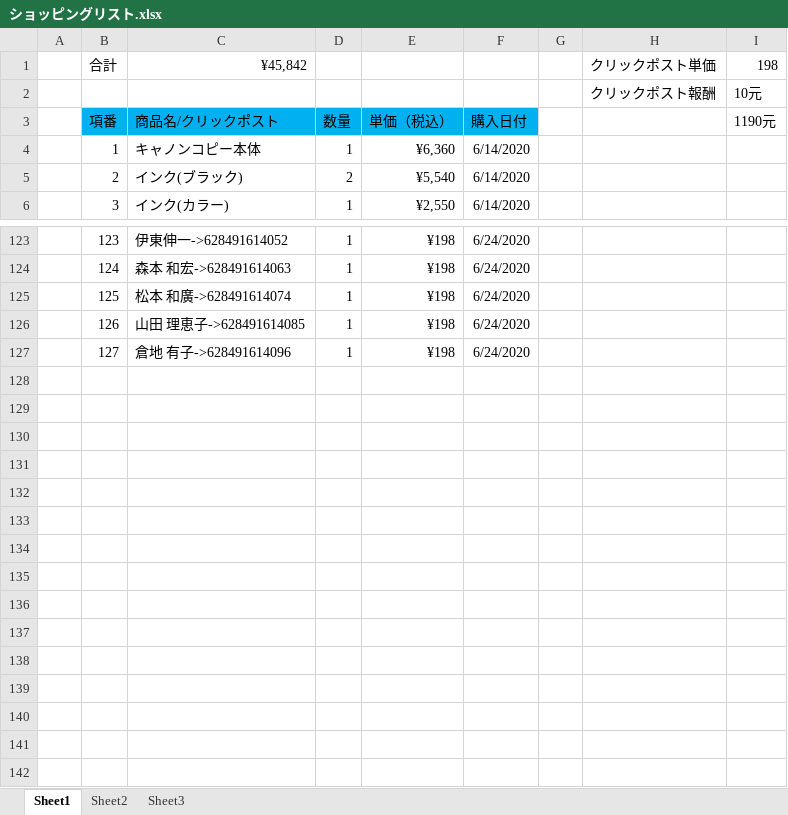
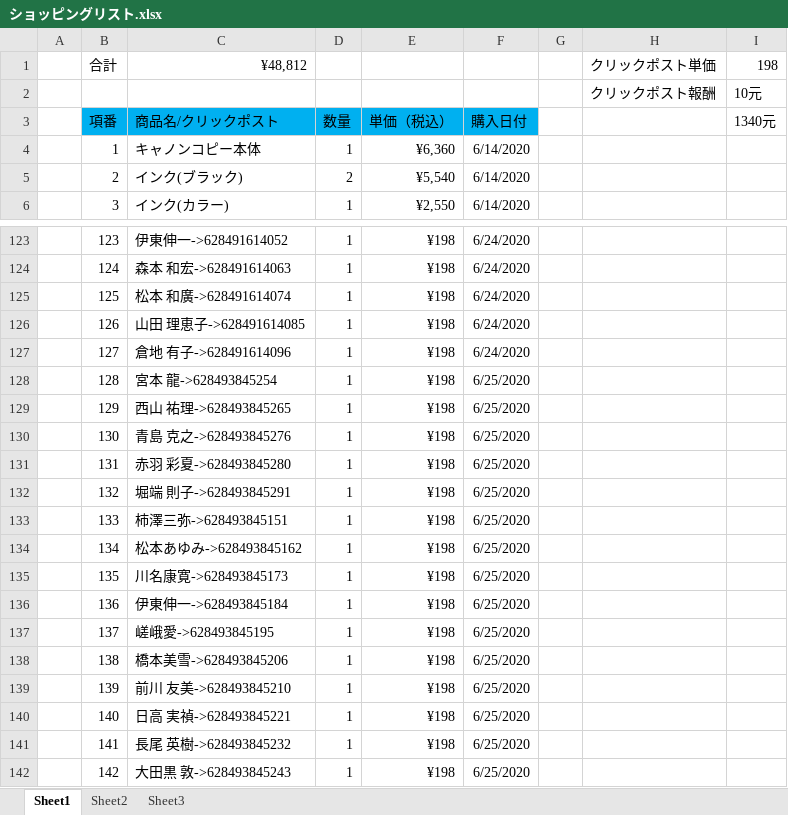
Before and after one commit to hsx124/kou_git, an Excel workbook: クリックポスト発送情報/ショッピングリスト.xlsx, sheet Sheet1, drawn as a sheet; only a part is shown, gaps mark what is left out; values as stored, in another font and other column widths than the file's, no borders; the diff names each change by its address in the sheet, - before the commit and + after, or states it on an @@ line.

```diff
--- a/クリックポスト発送情報/ショッピングリスト.xlsx (sheet Sheet1)
+++ b/クリックポスト発送情報/ショッピングリスト.xlsx (sheet Sheet1)
-C1: ¥45,842
+C1: ¥48,812
-I3: 1190元
+I3: 1340元
+row 128:  | 128 | 宮本 龍->628493845254 | 1 | ¥198 | 6/25/2020
+row 129:  | 129 | 西山 祐理->628493845265 | 1 | ¥198 | 6/25/2020
+row 130:  | 130 | 青島 克之->628493845276 | 1 | ¥198 | 6/25/2020
+row 131:  | 131 | 赤羽 彩夏->628493845280 | 1 | ¥198 | 6/25/2020
+row 132:  | 132 | 堀端 則子->628493845291 | 1 | ¥198 | 6/25/2020
+row 133:  | 133 | 柿澤三弥->628493845151 | 1 | ¥198 | 6/25/2020
+row 134:  | 134 | 松本あゆみ->628493845162 | 1 | ¥198 | 6/25/2020
+row 135:  | 135 | 川名康寛->628493845173 | 1 | ¥198 | 6/25/2020
+row 136:  | 136 | 伊東伸一->628493845184 | 1 | ¥198 | 6/25/2020
+row 137:  | 137 | 嵯峨愛->628493845195 | 1 | ¥198 | 6/25/2020
+row 138:  | 138 | 橋本美雪->628493845206 | 1 | ¥198 | 6/25/2020
+row 139:  | 139 | 前川 友美->628493845210 | 1 | ¥198 | 6/25/2020
+row 140:  | 140 | 日高 実禎->628493845221 | 1 | ¥198 | 6/25/2020
+row 141:  | 141 | 長尾 英樹->628493845232 | 1 | ¥198 | 6/25/2020
+row 142:  | 142 | 大田黒 敦->628493845243 | 1 | ¥198 | 6/25/2020
```
Also changed, not shown: 1 other file.
